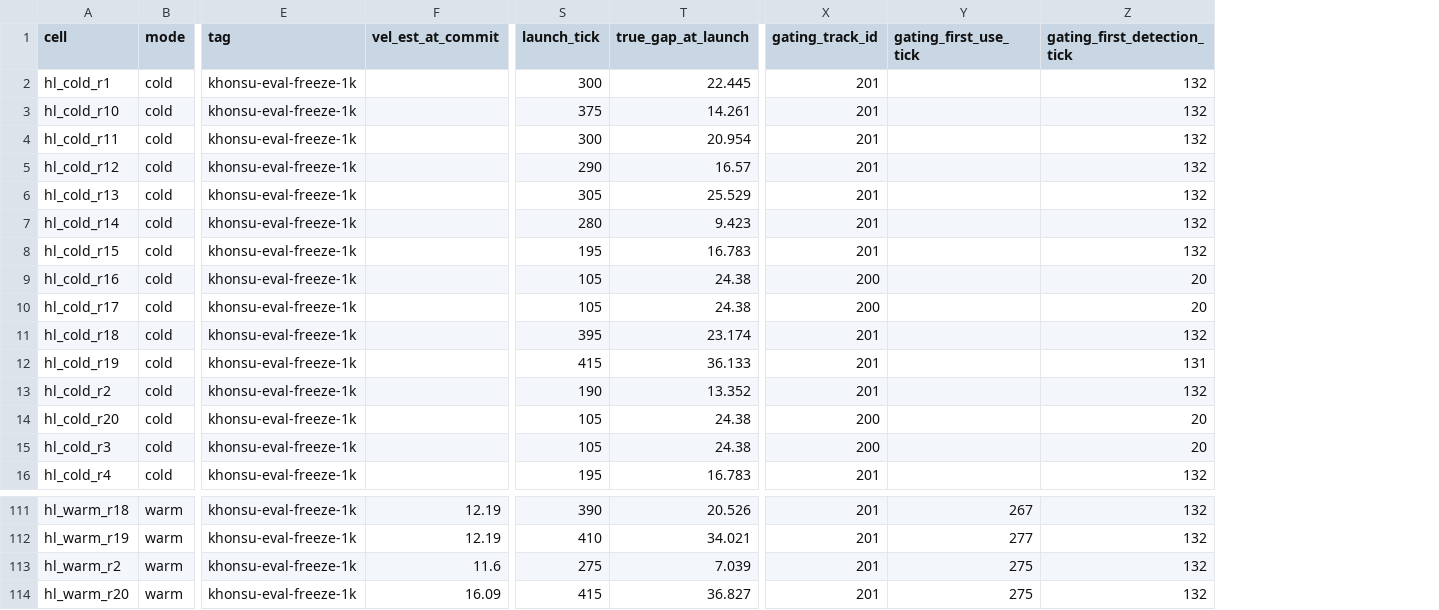
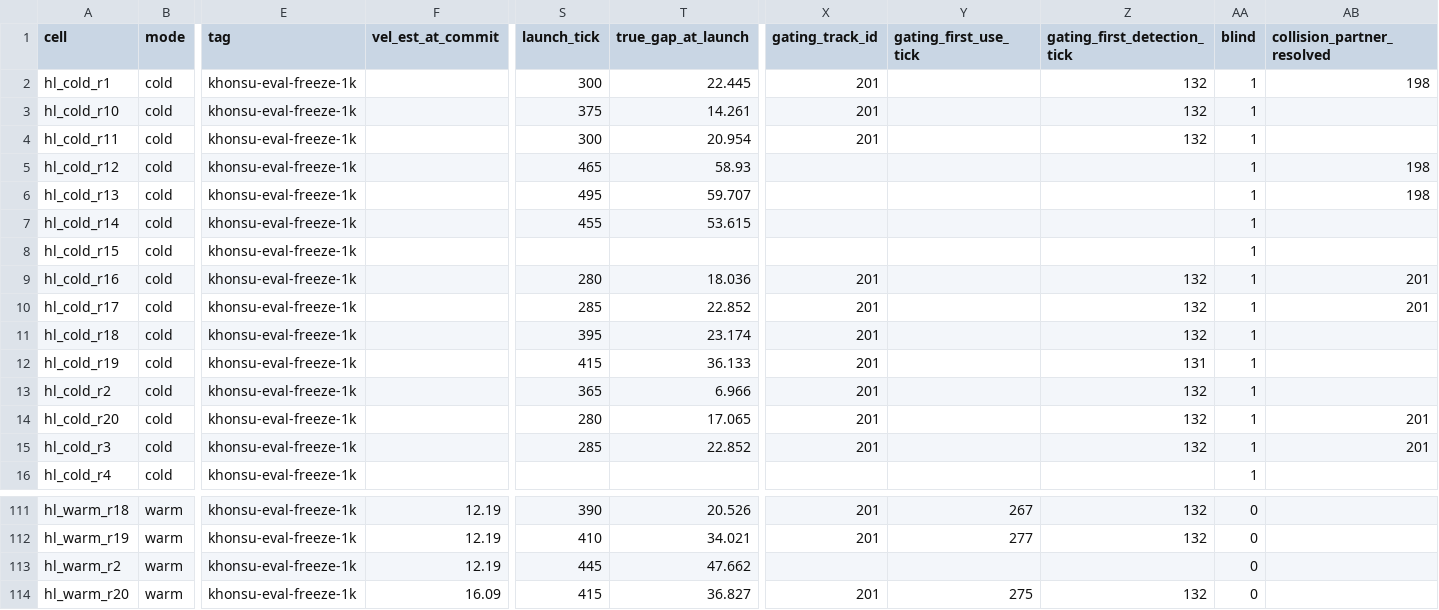
Before and after one commit to tlandle/eCloudSim, a CSV file: docs/kb/data/relay_eval_2026_08/frozen1k_headline_diag.csv, drawn as a sheet; only a part is shown, gaps mark what is left out; the diff covers the shown part only; the diff names each change by its address in the sheet, - before the commit and + after, or states it on an @@ line.

```diff
--- a/docs/kb/data/relay_eval_2026_08/frozen1k_headline_diag.csv
+++ b/docs/kb/data/relay_eval_2026_08/frozen1k_headline_diag.csv
+column AA (blind), rows 2-16: all 1; rows 111-114: all 0
+column AB (collision_partner_resolved), rows 2-15: 198 |  |  | 198 | 198 |  |  | 201 | 201 |  |  |  | 201 | 201
-S5 (launch_tick): 290
+S5 (launch_tick): 465
-T5 (true_gap_at_launch): 16.57
+T5 (true_gap_at_launch): 58.93
-X5:X8 (gating_track_id): 201
+X5:X8 (gating_track_id): (empty)
-Z5:Z8 (gating_first_detection_tick): 132
+Z5:Z8 (gating_first_detection_tick): (empty)
-S6 (launch_tick): 305
+S6 (launch_tick): 495
-T6 (true_gap_at_launch): 25.529
+T6 (true_gap_at_launch): 59.707
-S7 (launch_tick): 280
+S7 (launch_tick): 455
-T7 (true_gap_at_launch): 9.423
+T7 (true_gap_at_launch): 53.615
-S8 (launch_tick): 195
+S8 (launch_tick): (empty)
-T8 (true_gap_at_launch): 16.783
+T8 (true_gap_at_launch): (empty)
-S9 (launch_tick): 105
+S9 (launch_tick): 280
-T9 (true_gap_at_launch): 24.38
+T9 (true_gap_at_launch): 18.036
-X9:X10 (gating_track_id): 200
+X9:X10 (gating_track_id): 201
-Z9:Z10 (gating_first_detection_tick): 20
+Z9:Z10 (gating_first_detection_tick): 132
-S10 (launch_tick): 105
+S10 (launch_tick): 285
-T10 (true_gap_at_launch): 24.38
+T10 (true_gap_at_launch): 22.852
-S13 (launch_tick): 190
+S13 (launch_tick): 365
-T13 (true_gap_at_launch): 13.352
+T13 (true_gap_at_launch): 6.966
-S14 (launch_tick): 105
+S14 (launch_tick): 280
-T14 (true_gap_at_launch): 24.38
+T14 (true_gap_at_launch): 17.065
-X14:X15 (gating_track_id): 200
+X14:X15 (gating_track_id): 201
-Z14:Z15 (gating_first_detection_tick): 20
+Z14:Z15 (gating_first_detection_tick): 132
-S15 (launch_tick): 105
+S15 (launch_tick): 285
-T15 (true_gap_at_launch): 24.38
+T15 (true_gap_at_launch): 22.852
-S16 (launch_tick): 195
+S16 (launch_tick): (empty)
-T16 (true_gap_at_launch): 16.783
+T16 (true_gap_at_launch): (empty)
-X16 (gating_track_id): 201
+X16 (gating_track_id): (empty)
-Z16 (gating_first_detection_tick): 132
+Z16 (gating_first_detection_tick): (empty)
-F113 (vel_est_at_commit): 11.6
+F113 (vel_est_at_commit): 12.19
-S113 (launch_tick): 275
+S113 (launch_tick): 445
-T113 (true_gap_at_launch): 7.039
+T113 (true_gap_at_launch): 47.662
-X113 (gating_track_id): 201
+X113 (gating_track_id): (empty)
-Y113 (gating_first_use_tick): 275
+Y113 (gating_first_use_tick): (empty)
-Z113 (gating_first_detection_tick): 132
+Z113 (gating_first_detection_tick): (empty)
```
Also changed, not shown: 92 edited cells elsewhere in this file, docs/kb/data/relay_eval_2026_08/frozen1k_ablation_diag.csv, 1 other file.
